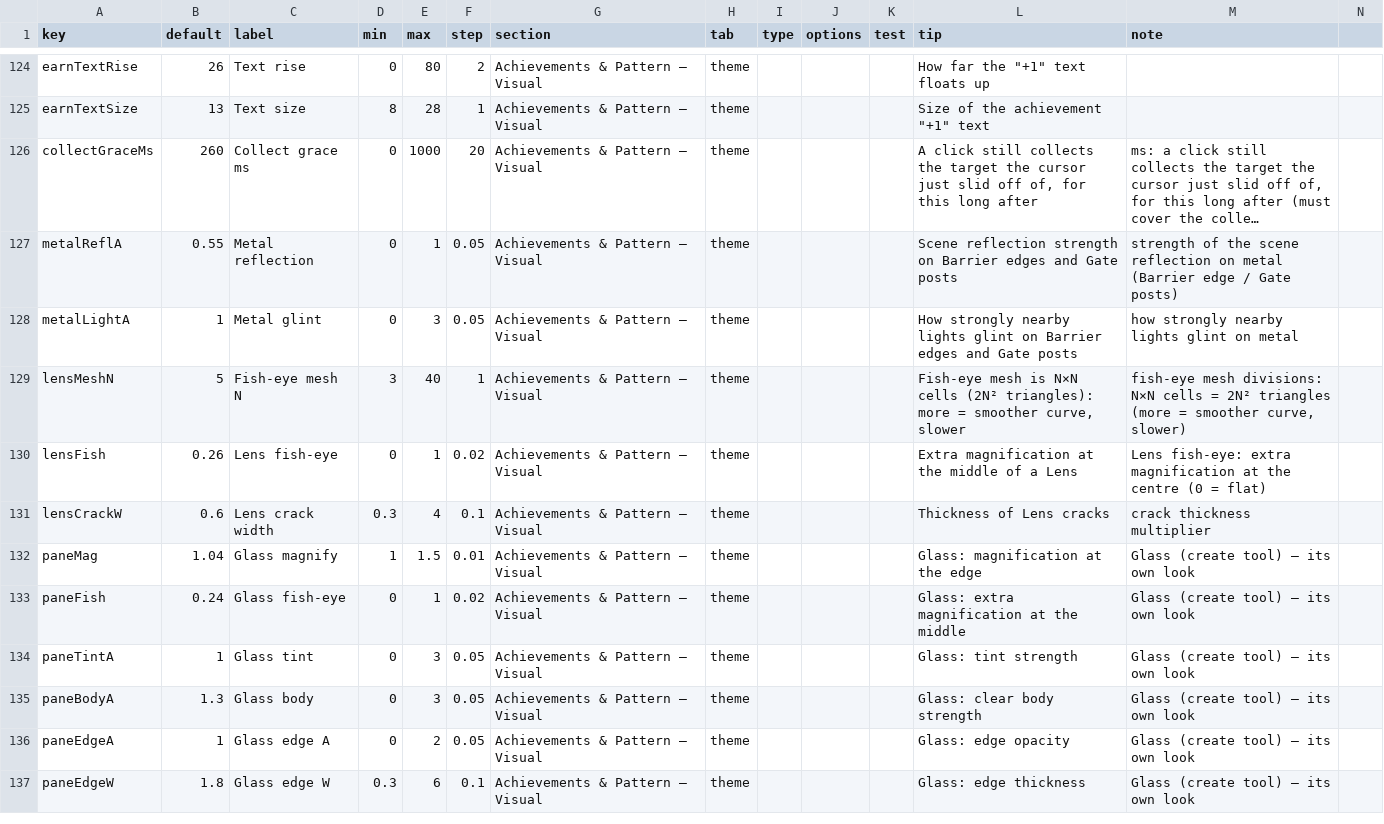
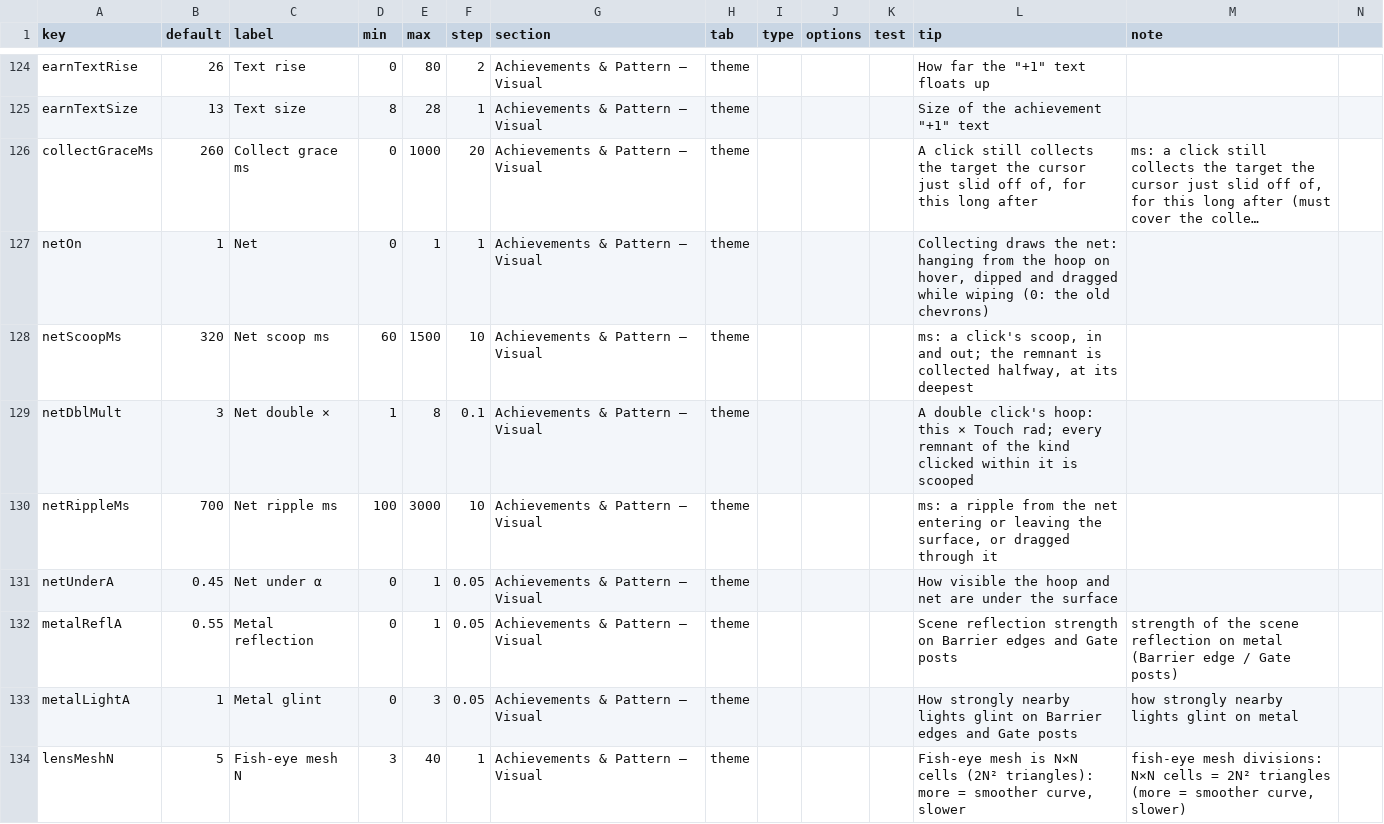
Before and after one commit to jamesmhoag/infinitelight, a CSV file: content/tuners.csv, drawn as a sheet; only a part is shown, gaps mark what is left out; the shorter side is filled out with more unchanged rows; long unchanged cells end in …; the diff names each change by its address in the sheet, - before the commit and + after, or states it on an @@ line.

```diff
--- a/content/tuners.csv
+++ b/content/tuners.csv
+row 127: netOn | 1 | Net | 0 | 1 | 1 | Achievements & Pattern — Visual | theme |  |  |  | Collecting draws the net: hanging from the hoop on hover, dipped and dragged while wiping (0: the old chevrons)
+row 128: netScoopMs | 320 | Net scoop ms | 60 | 1500 | 10 | Achievements & Pattern — Visual | theme |  |  |  | ms: a click's scoop, in and out; the remnant is collected halfway, at its deepest
+row 129: netDblMult | 3 | Net double × | 1 | 8 | 0.1 | Achievements & Pattern — Visual | theme |  |  |  | A double click's hoop: this × Touch rad; every remnant of the kind clicked within it is scooped
+row 130: netRippleMs | 700 | Net ripple ms | 100 | 3000 | 10 | Achievements & Pattern — Visual | theme |  |  |  | ms: a ripple from the net entering or leaving the surface, or dragged through it
+row 131: netUnderA | 0.45 | Net under α | 0 | 1 | 0.05 | Achievements & Pattern — Visual | theme |  |  |  | How visible the hoop and net are under the surface
```
Also changed, not shown: 5 other files.
